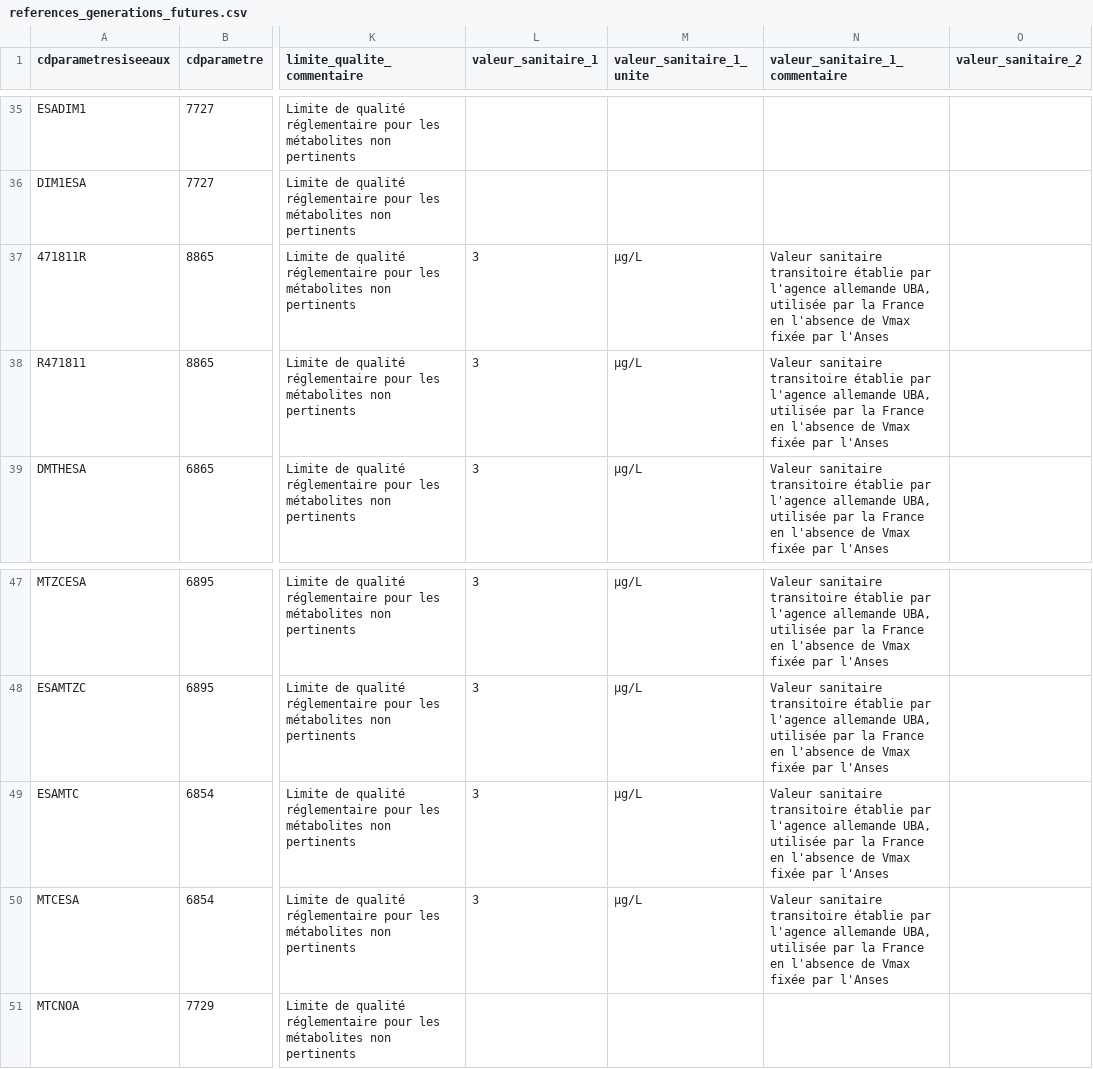
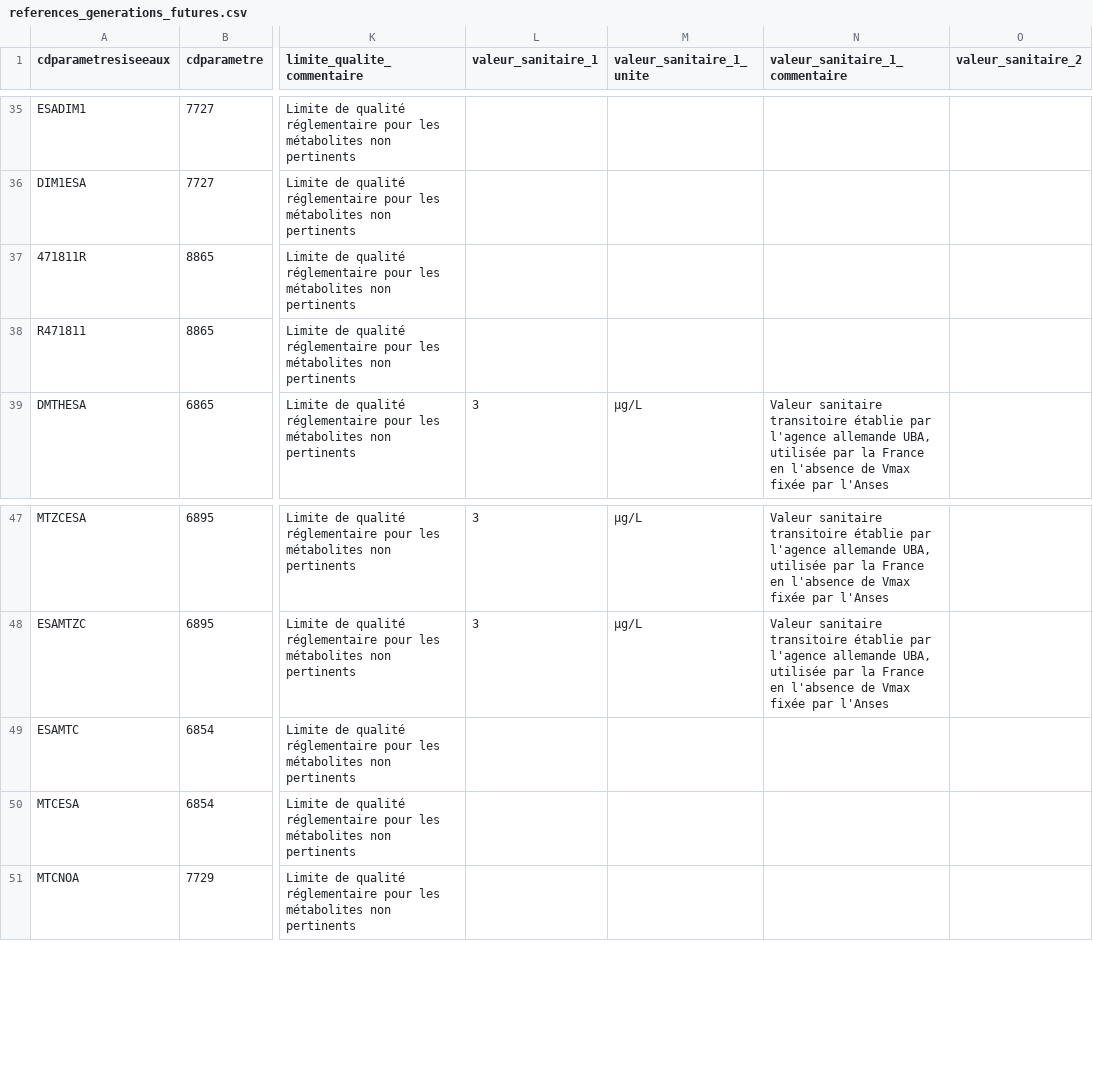
Before and after one commit to dataforgoodfr/13_pollution_eau, a CSV file: dbt_/seeds/references_generations_futures.csv, drawn as a sheet; only a part is shown, gaps mark what is left out; the diff names each change by its address in the sheet, - before the commit and + after, or states it on an @@ line.

Commit message:
update references for R471811 and ESA-métolachlore

```diff
--- a/dbt_/seeds/references_generations_futures.csv
+++ b/dbt_/seeds/references_generations_futures.csv
-L37:L38 (valeur_sanitaire_1): 3
+L37:L38 (valeur_sanitaire_1): (empty)
-M37:M38 (valeur_sanitaire_1_unite): µg/L
+M37:M38 (valeur_sanitaire_1_unite): (empty)
-N37:N38 (valeur_sanitaire_1_commentaire): Valeur sanitaire transitoire établie par l'agence allemande UBA, utilisée par la France en l'absence de Vmax fixée par l'Anses
+N37:N38 (valeur_sanitaire_1_commentaire): (empty)
-L49:L50 (valeur_sanitaire_1): 3
+L49:L50 (valeur_sanitaire_1): (empty)
-M49:M50 (valeur_sanitaire_1_unite): µg/L
+M49:M50 (valeur_sanitaire_1_unite): (empty)
-N49:N50 (valeur_sanitaire_1_commentaire): Valeur sanitaire transitoire établie par l'agence allemande UBA, utilisée par la France en l'absence de Vmax fixée par l'Anses
+N49:N50 (valeur_sanitaire_1_commentaire): (empty)
```
